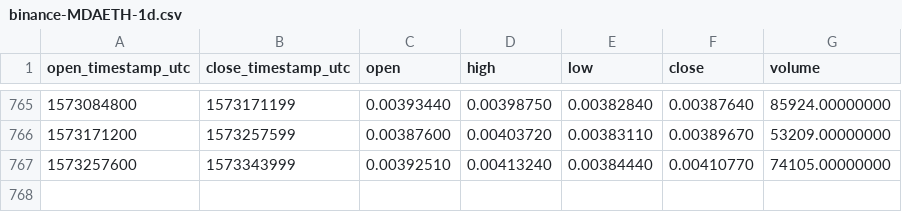
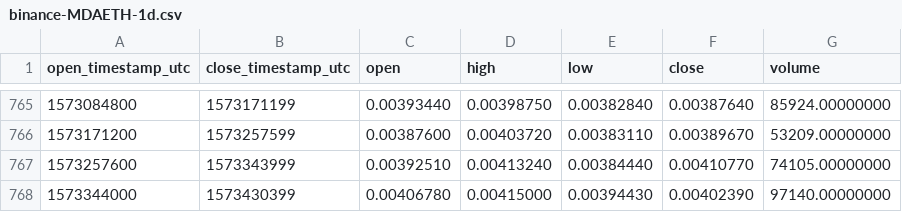
Before and after one commit to cryptobigbro/binance-MDAETH, a CSV file: binance-MDAETH-1d.csv, drawn as a sheet; only a part is shown, gaps mark what is left out; the diff names each change by its address in the sheet, - before the commit and + after, or states it on an @@ line.

Commit message:
Update OHLCV data.

```diff
--- a/binance-MDAETH-1d.csv
+++ b/binance-MDAETH-1d.csv
+row 768: 1573344000 | 1573430399 | 0.00406780 | 0.00415000 | 0.00394430 | 0.00402390 | 97140.00000000
```
Also changed, not shown: 1 other file.
